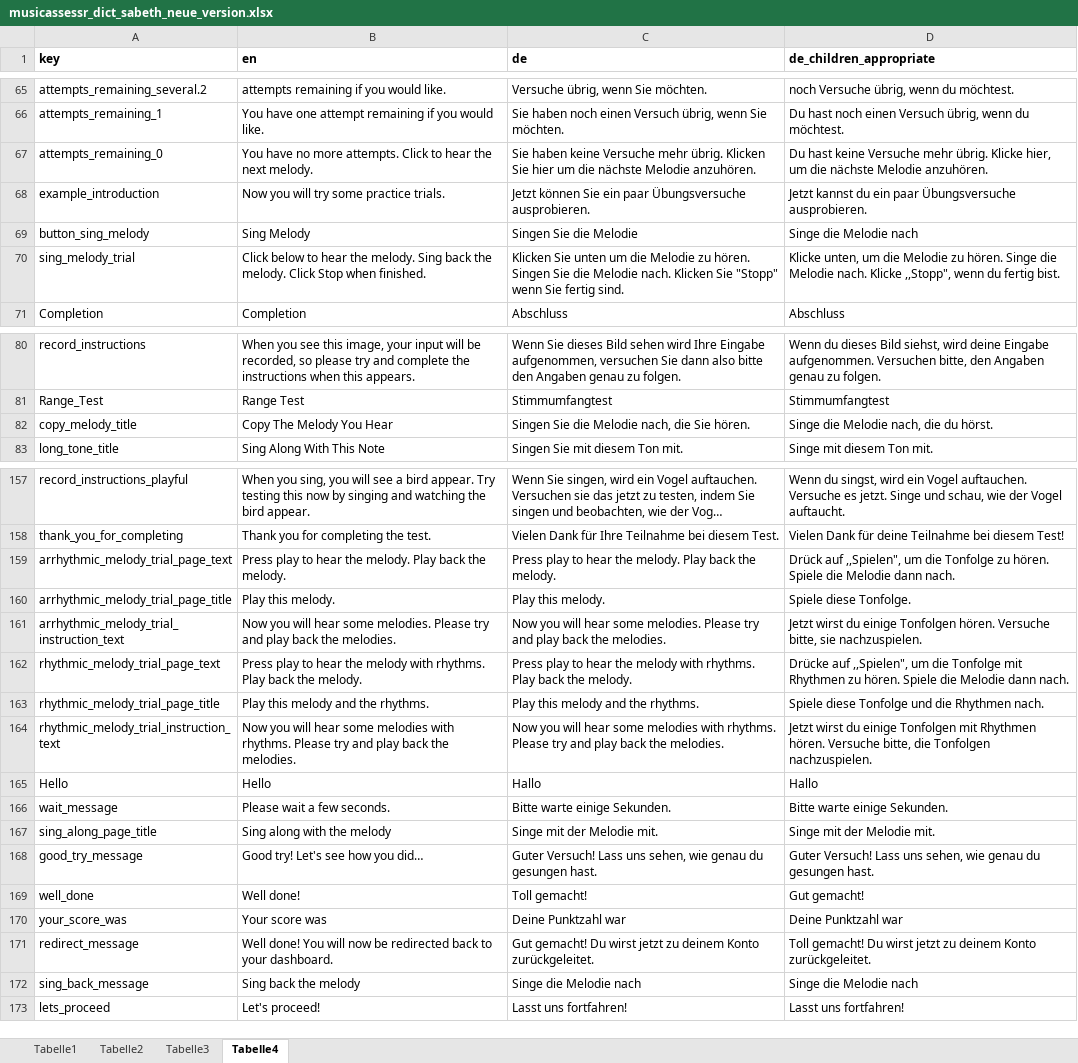
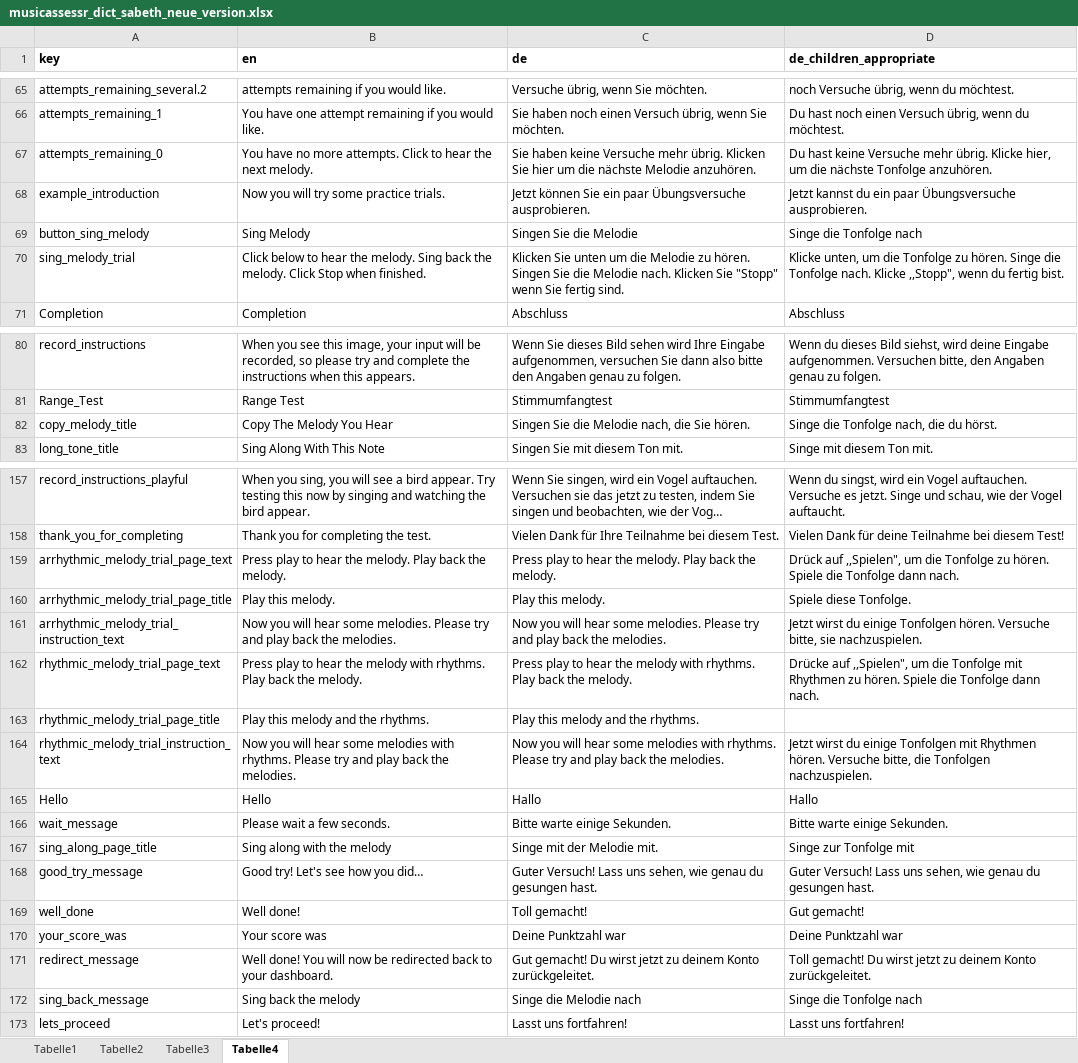
Before and after one commit to musicassessr/songbird, an Excel workbook: data-raw/input/musicassessr_dict_sabeth_neue_version.xlsx, sheet Tabelle4, drawn as a sheet; only a part is shown, gaps mark what is left out; long unchanged cells end in …; values as stored, in another font and other column widths than the file's, no borders; the diff covers the shown part only; the diff names each change by its address in the sheet, - before the commit and + after, or states it on an @@ line.

Commit message:
New translations

```diff
--- a/data-raw/input/musicassessr_dict_sabeth_neue_version.xlsx (sheet Tabelle4)
+++ b/data-raw/input/musicassessr_dict_sabeth_neue_version.xlsx (sheet Tabelle4)
-D67 (de_children_appropriate): …die nächste Melodie anzuhören.
+D67 (de_children_appropriate): …die nächste Tonfolge anzuhören.
-D69 (de_children_appropriate): Singe die Melodie nach
+D69 (de_children_appropriate): Singe die Tonfolge nach
-D70 (de_children_appropriate): …um die Melodie zu hören. Singe die Melodie nach. Klicke…
+D70 (de_children_appropriate): …um die Tonfolge zu hören. Singe die Tonfolge nach. Klicke…
-D82 (de_children_appropriate): Singe die Melodie nach, die du hörst.
+D82 (de_children_appropriate): Singe die Tonfolge nach, die du hörst.
-D159 (de_children_appropriate): …Spiele die Melodie dann nach.
+D159 (de_children_appropriate): …Spiele die Tonfolge dann nach.
-D162 (de_children_appropriate): …Spiele die Melodie dann nach.
+D162 (de_children_appropriate): …Spiele die Tonfolge dann nach.
-D163 (de_children_appropriate): Spiele diese Tonfolge und die Rhythmen nach.
+D163 (de_children_appropriate): (empty)
-D167 (de_children_appropriate): Singe mit der Melodie mit.
+D167 (de_children_appropriate): Singe zur Tonfolge mit
-D172 (de_children_appropriate): Singe die Melodie nach
+D172 (de_children_appropriate): Singe die Tonfolge nach
```
Also changed, not shown: 3 edited cells elsewhere in this sheet, 2 other files.
